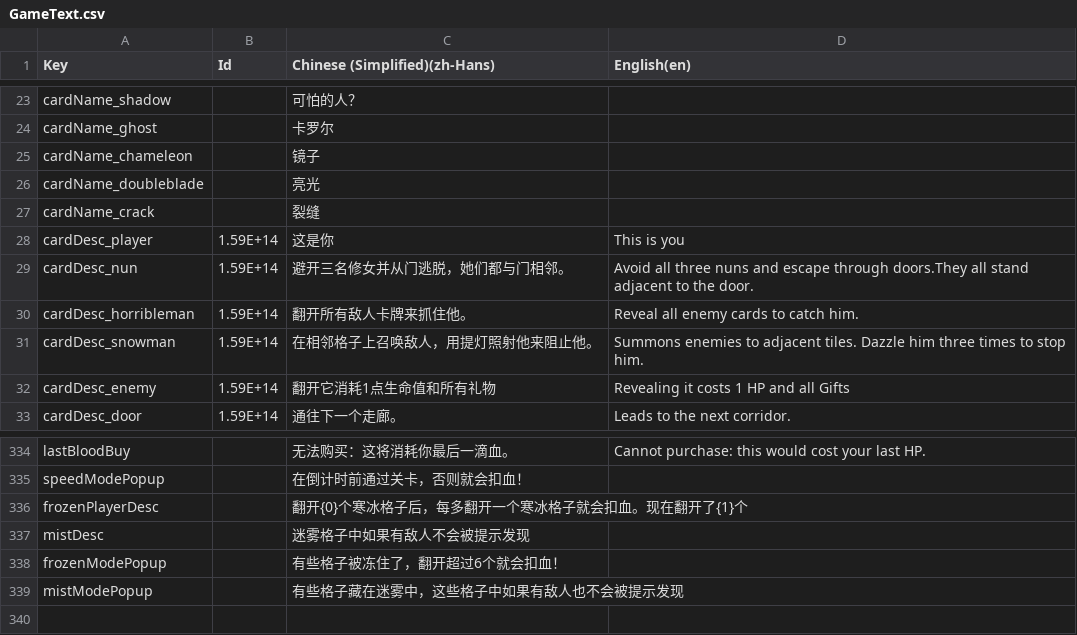
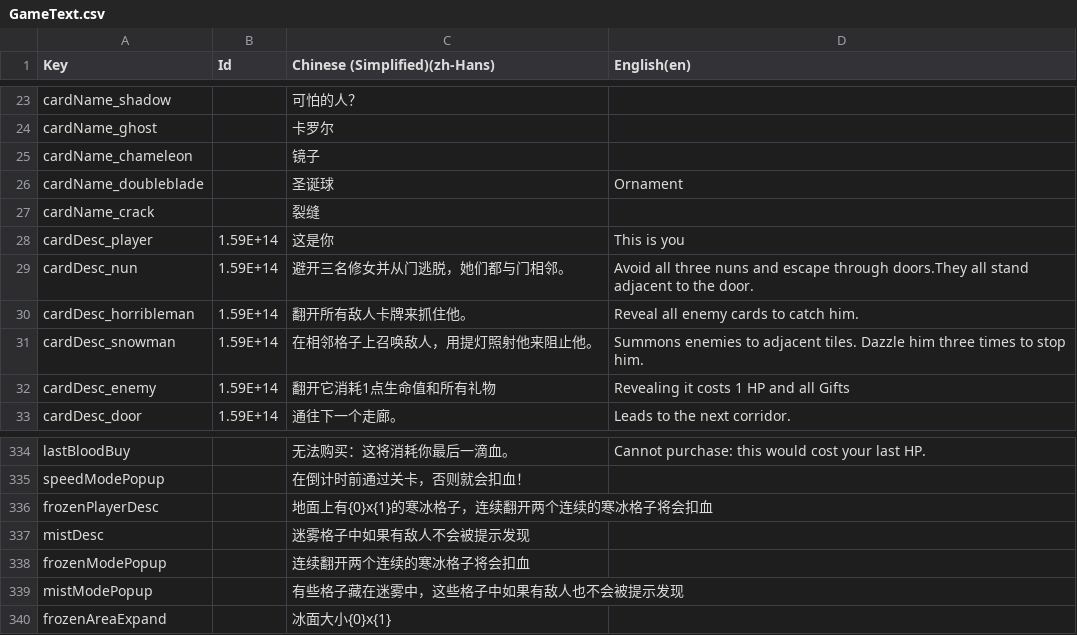
Before and after one commit to shshwdr/christmasLightRing, a CSV file: Assets/Localization/GameText.csv, drawn as a sheet; only a part is shown, gaps mark what is left out.

```diff
--- a/Assets/Localization/GameText.csv
+++ b/Assets/Localization/GameText.csv
@@ -25,3 +25,3 @@ cardName_ghost,,卡罗尔,
 cardName_chameleon,,镜子,
-cardName_doubleblade,,亮光,
+cardName_doubleblade,,圣诞球,Ornament
 cardName_crack,,裂缝,
@@ -335,5 +335,6 @@ lastBloodBuy,,无法购买：这将消耗你最后一滴血。,Cannot purchase:
 speedModePopup,,在倒计时前通过关卡，否则就会扣血！,
-frozenPlayerDesc,,翻开{0}个寒冰格子后，每多翻开一个寒冰格子就会扣血。现在翻开了{1}个,
+frozenPlayerDesc,,地面上有{0}x{1}的寒冰格子，连续翻开两个连续的寒冰格子将会扣血,
 mistDesc,,迷雾格子中如果有敌人不会被提示发现,
-frozenModePopup,,有些格子被冻住了，翻开超过6个就会扣血！,
+frozenModePopup,,连续翻开两个连续的寒冰格子将会扣血,
 mistModePopup,,有些格子藏在迷雾中，这些格子中如果有敌人也不会被提示发现,
+frozenAreaExpand,,冰面大小{0}x{1},
```
Also changed, not shown: Assets/Resources/csv/card.csv, Assets/Resources/csv/level.csv, 15 other files.
